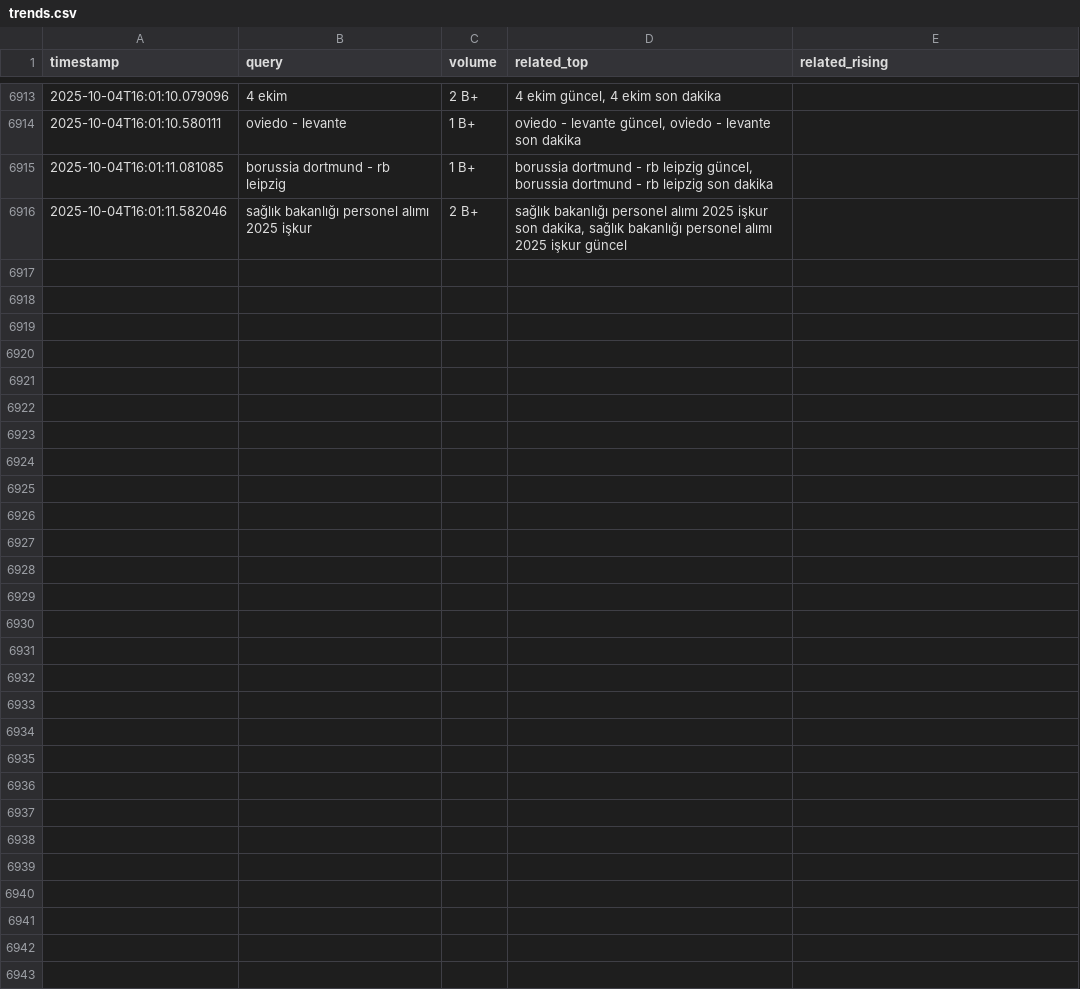
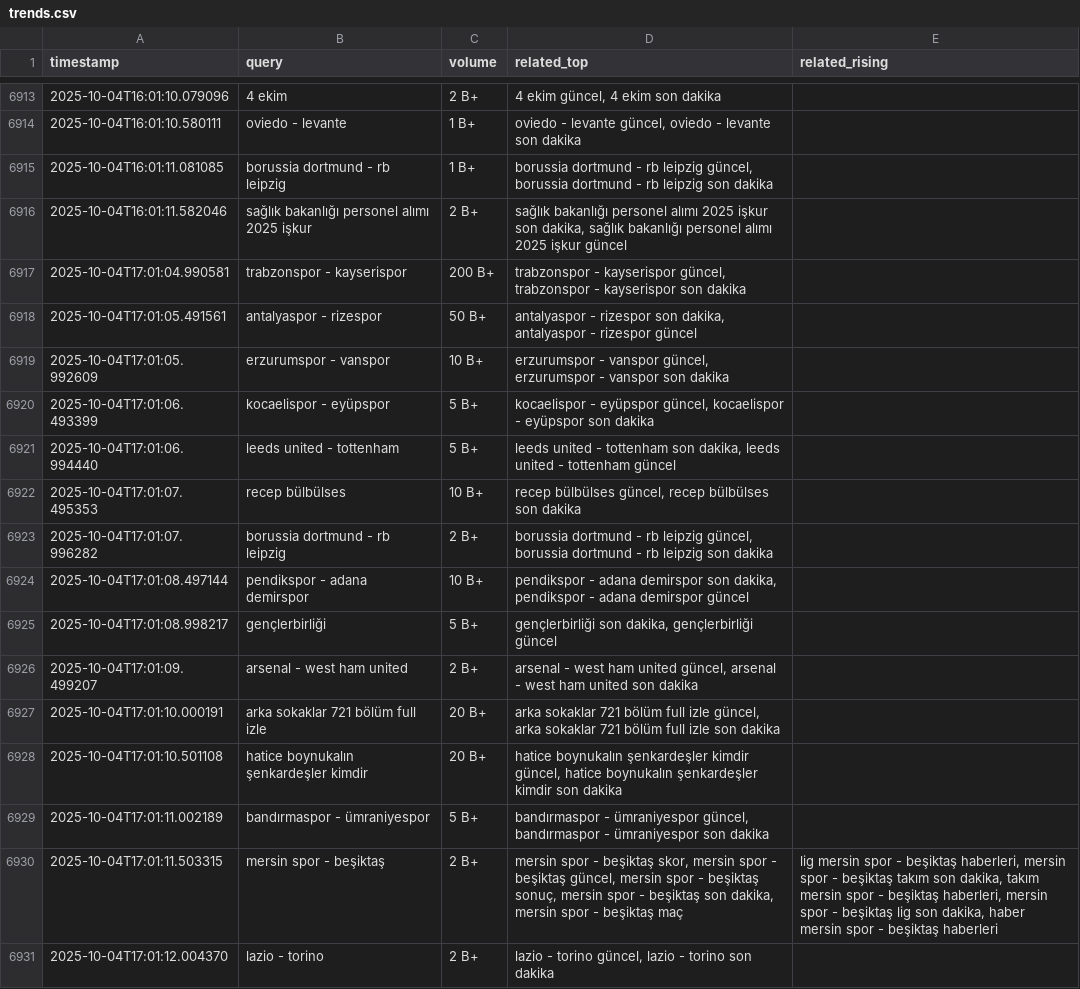
Before and after one commit to igyccmt/trends-scraper, a CSV file: trends.csv, drawn as a sheet; only a part is shown, gaps mark what is left out.

```diff
--- a/trends.csv
+++ b/trends.csv
@@ -6916 +6916,16 @@ timestamp,query,volume,related_top,related_rising
 2025-10-04T16:01:11.582046,sağlık bakanlığı personel alımı 2025 işkur,2 B+,"sağlık bakanlığı personel alımı 2025 işkur son dakika, sağlık bakanlığı personel alımı 2025 işkur güncel",
+2025-10-04T17:01:04.990581,trabzonspor - kayserispor,200 B+,"trabzonspor - kayserispor güncel, trabzonspor - kayserispor son dakika",
+2025-10-04T17:01:05.491561,antalyaspor - rizespor,50 B+,"antalyaspor - rizespor son dakika, antalyaspor - rizespor güncel",
+2025-10-04T17:01:05.992609,erzurumspor - vanspor,10 B+,"erzurumspor - vanspor güncel, erzurumspor - vanspor son dakika",
+2025-10-04T17:01:06.493399,kocaelispor - eyüpspor,5 B+,"kocaelispor - eyüpspor güncel, kocaelispor - eyüpspor son dakika",
+2025-10-04T17:01:06.994440,leeds united - tottenham,5 B+,"leeds united - tottenham son dakika, leeds united - tottenham güncel",
+2025-10-04T17:01:07.495353,recep bülbülses,10 B+,"recep bülbülses güncel, recep bülbülses son dakika",
+2025-10-04T17:01:07.996282,borussia dortmund - rb leipzig,2 B+,"borussia dortmund - rb leipzig güncel, borussia dortmund - rb leipzig son dakika",
+2025-10-04T17:01:08.497144,pendikspor - adana demirspor,10 B+,"pendikspor - adana demirspor son dakika, pendikspor - adana demirspor güncel",
+2025-10-04T17:01:08.998217,gençlerbirliği,5 B+,"gençlerbirliği son dakika, gençlerbirliği güncel",
+2025-10-04T17:01:09.499207,arsenal - west ham united,2 B+,"arsenal - west ham united güncel, arsenal - west ham united son dakika",
+2025-10-04T17:01:10.000191,arka sokaklar 721 bölüm full izle,20 B+,"arka sokaklar 721 bölüm full izle güncel, arka sokaklar 721 bölüm full izle son dakika",
+2025-10-04T17:01:10.501108,hatice boynukalın şenkardeşler kimdir,20 B+,"hatice boynukalın şenkardeşler kimdir güncel, hatice boynukalın şenkardeşler kimdir son dakika",
+2025-10-04T17:01:11.002189,bandırmaspor - ümraniyespor,5 B+,"bandırmaspor - ümraniyespor güncel, bandırmaspor - ümraniyespor son dakika",
+2025-10-04T17:01:11.503315,mersin spor - beşiktaş,2 B+,"mersin spor - beşiktaş skor, mersin spor - beşiktaş güncel, mersin spor - beşiktaş sonuç, mersin spor - beşiktaş son dakika, mersin spor - beşiktaş maç","lig mersin spor - beşiktaş haberleri, mersin spor - beşiktaş takım son dakika, takım mersin spor - beşiktaş haberleri, mersin spor - beşiktaş lig son dakika, haber mersin spor - beşiktaş haberleri"
+2025-10-04T17:01:12.004370,lazio - torino,2 B+,"lazio - torino güncel, lazio - torino son dakika",
```
Also changed, not shown: trends_2025-10-04.csv.
